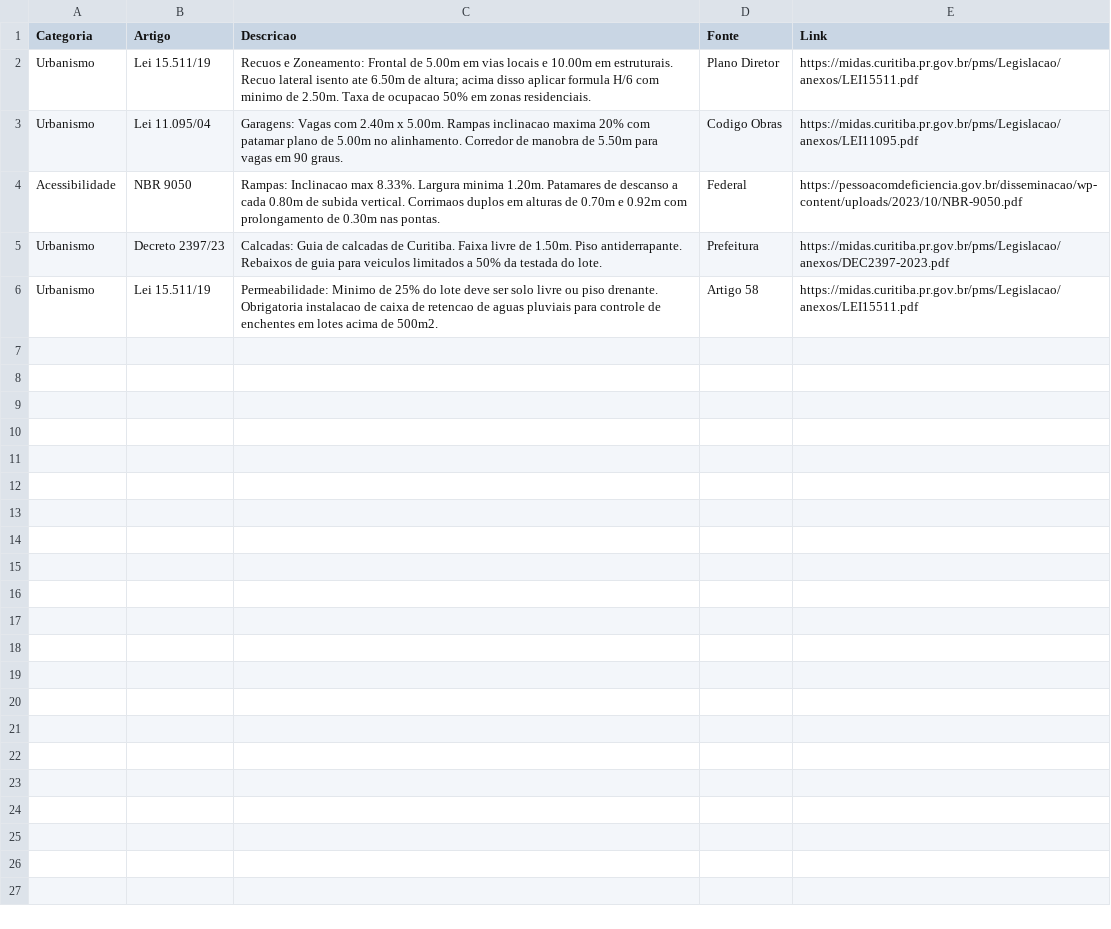
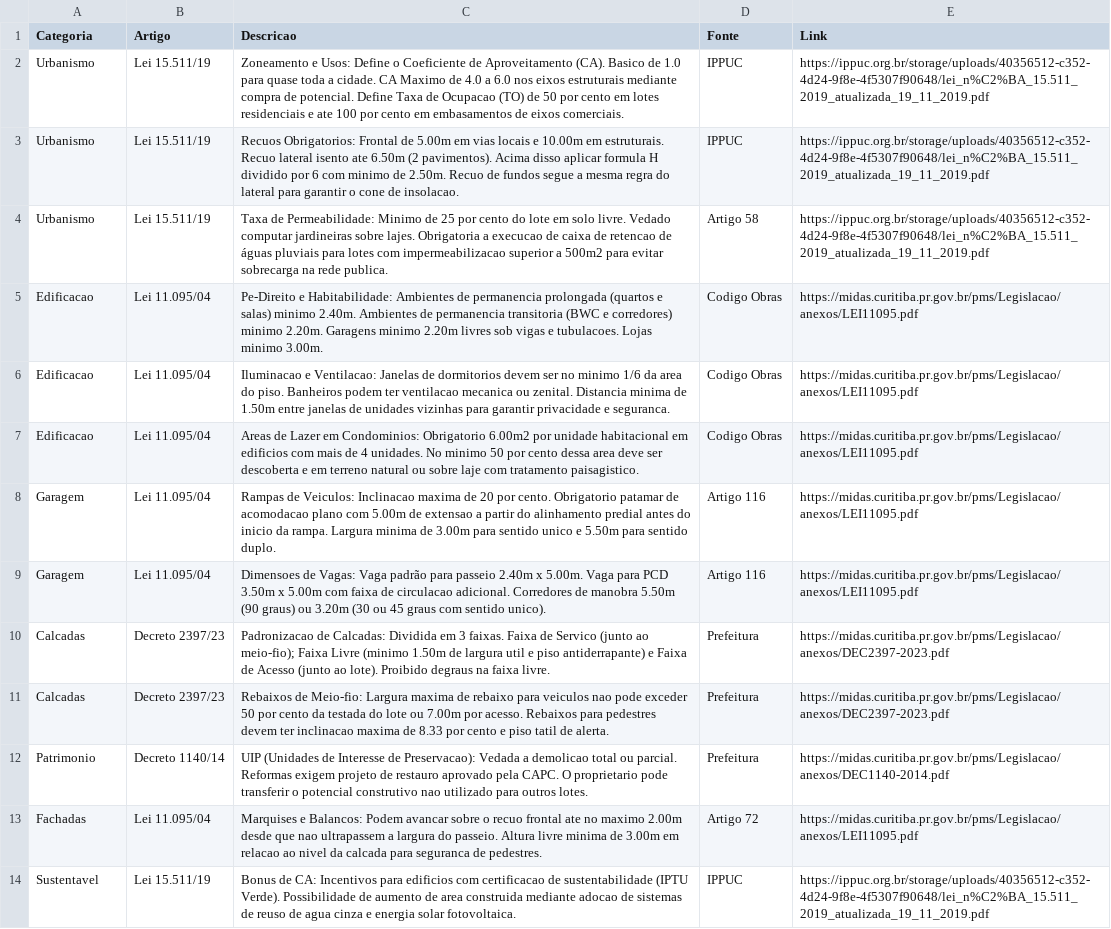
Before and after one commit to brunamidialand/Urbe, a CSV file: leis.csv, drawn as a sheet; removed rows and columns are numbered as before the commit, all else as after; the diff names each change by its address in the sheet, - before the commit and + after, or states it on an @@ line.

Commit message:
Update leis.csv

```diff
--- a/leis.csv
+++ b/leis.csv
+row 2: Urbanismo | Lei 15.511/19 | Zoneamento e Usos: Define o Coeficiente de Aproveitamento (CA). Basico de 1.0 para quase toda a cidade. CA Maximo de 4.0 a 6.0 nos eixos estruturais mediante compra de potencial. Define Taxa de Ocupacao (TO) de 50 por cento em lotes residenciais e ate 100 por cento em embasamentos de eixos comerciais. | IPPUC | https://ippuc.org.br/storage/uploads/40356512-c352-4d24-9f8e-4f5307f90648/lei_n%C2%BA_15.511_2019_atualizada_19_11_2019.pdf
-C3 (Descricao): Recuos e Zoneamento: Frontal de 5.00m em vias locais e 10.00m em estruturais. Recuo lateral isento ate 6.50m de altura; acima disso aplicar formula H/6 com minimo de 2.50m. Taxa de ocupacao 50% em zonas residenciais.
+C3 (Descricao): Recuos Obrigatorios: Frontal de 5.00m em vias locais e 10.00m em estruturais. Recuo lateral isento ate 6.50m (2 pavimentos). Acima disso aplicar formula H dividido por 6 com minimo de 2.50m. Recuo de fundos segue a mesma regra do lateral para garantir o cone de insolacao.
-D3 (Fonte): Plano Diretor
+D3 (Fonte): IPPUC
-E3 (Link): https://midas.curitiba.pr.gov.br/pms/Legislacao/anexos/LEI15511.pdf
+E3 (Link): https://ippuc.org.br/storage/uploads/40356512-c352-4d24-9f8e-4f5307f90648/lei_n%C2%BA_15.511_2019_atualizada_19_11_2019.pdf
+row 4: Urbanismo | Lei 15.511/19 | Taxa de Permeabilidade: Minimo de 25 por cento do lote em solo livre. Vedado computar jardineiras sobre lajes. Obrigatoria a execucao de caixa de retencao de águas pluviais para lotes com impermeabilizacao superior a 500m2 para evitar sobrecarga na rede publica. | Artigo 58 | https://ippuc.org.br/storage/uploads/40356512-c352-4d24-9f8e-4f5307f90648/lei_n%C2%BA_15.511_2019_atualizada_19_11_2019.pdf
+row 5: Edificacao | Lei 11.095/04 | Pe-Direito e Habitabilidade: Ambientes de permanencia prolongada (quartos e salas) minimo 2.40m. Ambientes de permanencia transitoria (BWC e corredores) minimo 2.20m. Garagens minimo 2.20m livres sob vigas e tubulacoes. Lojas minimo 3.00m. | Codigo Obras | https://midas.curitiba.pr.gov.br/pms/Legislacao/anexos/LEI11095.pdf
-A6 (Categoria): Urbanismo
+A6 (Categoria): Edificacao
-C6 (Descricao): Garagens: Vagas com 2.40m x 5.00m. Rampas inclinacao maxima 20% com patamar plano de 5.00m no alinhamento. Corredor de manobra de 5.50m para vagas em 90 graus.
+C6 (Descricao): Iluminacao e Ventilacao: Janelas de dormitorios devem ser no minimo 1/6 da area do piso. Banheiros podem ter ventilacao mecanica ou zenital. Distancia minima de 1.50m entre janelas de unidades vizinhas para garantir privacidade e seguranca.
-row 4: Acessibilidade | NBR 9050 | Rampas: Inclinacao max 8.33%. Largura minima 1.20m. Patamares de descanso a cada 0.80m de subida vertical. Corrimaos duplos em alturas de 0.70m e 0.92m com prolongamento de 0.30m nas pontas. | Federal | https://pessoacomdeficiencia.gov.br/disseminacao/wp-content/uploads/2023/10/NBR-9050.pdf
+row 7: Edificacao | Lei 11.095/04 | Areas de Lazer em Condominios: Obrigatorio 6.00m2 por unidade habitacional em edificios com mais de 4 unidades. No minimo 50 por cento dessa area deve ser descoberta e em terreno natural ou sobre laje com tratamento paisagistico. | Codigo Obras | https://midas.curitiba.pr.gov.br/pms/Legislacao/anexos/LEI11095.pdf
+row 8: Garagem | Lei 11.095/04 | Rampas de Veiculos: Inclinacao maxima de 20 por cento. Obrigatorio patamar de acomodacao plano com 5.00m de extensao a partir do alinhamento predial antes do inicio da rampa. Largura minima de 3.00m para sentido unico e 5.50m para sentido duplo. | Artigo 116 | https://midas.curitiba.pr.gov.br/pms/Legislacao/anexos/LEI11095.pdf
+row 9: Garagem | Lei 11.095/04 | Dimensoes de Vagas: Vaga padrão para passeio 2.40m x 5.00m. Vaga para PCD 3.50m x 5.00m com faixa de circulacao adicional. Corredores de manobra 5.50m (90 graus) ou 3.20m (30 ou 45 graus com sentido unico). | Artigo 116 | https://midas.curitiba.pr.gov.br/pms/Legislacao/anexos/LEI11095.pdf
-A10 (Categoria): Urbanismo
+A10 (Categoria): Calcadas
-C10 (Descricao): Calcadas: Guia de calcadas de Curitiba. Faixa livre de 1.50m. Piso antiderrapante. Rebaixos de guia para veiculos limitados a 50% da testada do lote.
+C10 (Descricao): Padronizacao de Calcadas: Dividida em 3 faixas. Faixa de Servico (junto ao meio-fio); Faixa Livre (minimo 1.50m de largura util e piso antiderrapante) e Faixa de Acesso (junto ao lote). Proibido degraus na faixa livre.
-row 6: Urbanismo | Lei 15.511/19 | Permeabilidade: Minimo de 25% do lote deve ser solo livre ou piso drenante. Obrigatoria instalacao de caixa de retencao de aguas pluviais para controle de enchentes em lotes acima de 500m2. | Artigo 58 | https://midas.curitiba.pr.gov.br/pms/Legislacao/anexos/LEI15511.pdf
+row 11: Calcadas | Decreto 2397/23 | Rebaixos de Meio-fio: Largura maxima de rebaixo para veiculos nao pode exceder 50 por cento da testada do lote ou 7.00m por acesso. Rebaixos para pedestres devem ter inclinacao maxima de 8.33 por cento e piso tatil de alerta. | Prefeitura | https://midas.curitiba.pr.gov.br/pms/Legislacao/anexos/DEC2397-2023.pdf
+row 12: Patrimonio | Decreto 1140/14 | UIP (Unidades de Interesse de Preservacao): Vedada a demolicao total ou parcial. Reformas exigem projeto de restauro aprovado pela CAPC. O proprietario pode transferir o potencial construtivo nao utilizado para outros lotes. | Prefeitura | https://midas.curitiba.pr.gov.br/pms/Legislacao/anexos/DEC1140-2014.pdf
+row 13: Fachadas | Lei 11.095/04 | Marquises e Balancos: Podem avancar sobre o recuo frontal ate no maximo 2.00m desde que nao ultrapassem a largura do passeio. Altura livre minima de 3.00m em relacao ao nivel da calcada para seguranca de pedestres. | Artigo 72 | https://midas.curitiba.pr.gov.br/pms/Legislacao/anexos/LEI11095.pdf
+row 14: Sustentavel | Lei 15.511/19 | Bonus de CA: Incentivos para edificios com certificacao de sustentabilidade (IPTU Verde). Possibilidade de aumento de area construida mediante adocao de sistemas de reuso de agua cinza e energia solar fotovoltaica. | IPPUC | https://ippuc.org.br/storage/uploads/40356512-c352-4d24-9f8e-4f5307f90648/lei_n%C2%BA_15.511_2019_atualizada_19_11_2019.pdf
```
